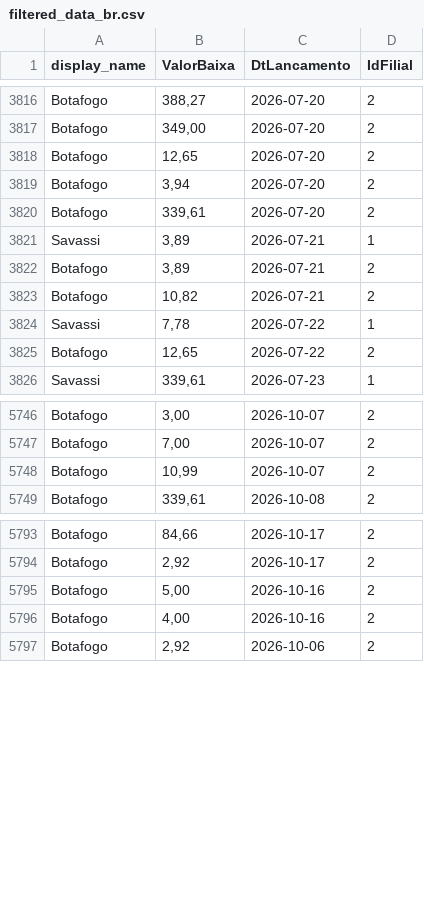
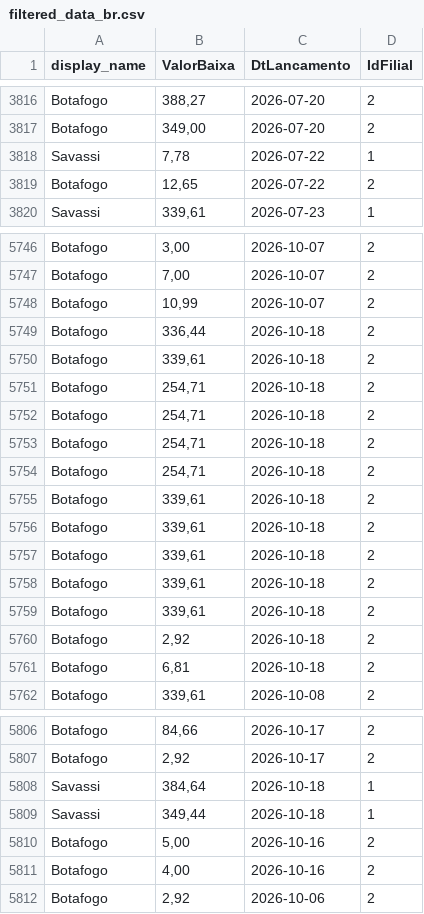
Before and after one commit to actionblackrep/dashboards, a CSV file: data/filtered_data_br.csv, drawn as a sheet; only a part is shown, gaps mark what is left out; the diff covers the shown part only.

```diff
--- a/data/filtered_data_br.csv
+++ b/data/filtered_data_br.csv
@@ -3817,8 +3817,2 @@ Botafogo,"388,27",2026-07-20,2
 Botafogo,"349,00",2026-07-20,2
-Botafogo,"12,65",2026-07-20,2
-Botafogo,"3,94",2026-07-20,2
-Botafogo,"339,61",2026-07-20,2
-Savassi,"3,89",2026-07-21,1
-Botafogo,"3,89",2026-07-21,2
-Botafogo,"10,82",2026-07-21,2
 Savassi,"7,78",2026-07-22,1
@@ -5748,2 +5748,15 @@ Botafogo,"7,00",2026-10-07,2
 Botafogo,"10,99",2026-10-07,2
+Botafogo,"336,44",2026-10-18,2
+Botafogo,"339,61",2026-10-18,2
+Botafogo,"254,71",2026-10-18,2
+Botafogo,"254,71",2026-10-18,2
+Botafogo,"254,71",2026-10-18,2
+Botafogo,"254,71",2026-10-18,2
+Botafogo,"339,61",2026-10-18,2
+Botafogo,"339,61",2026-10-18,2
+Botafogo,"339,61",2026-10-18,2
+Botafogo,"339,61",2026-10-18,2
+Botafogo,"339,61",2026-10-18,2
+Botafogo,"2,92",2026-10-18,2
+Botafogo,"6,81",2026-10-18,2
 Botafogo,"339,61",2026-10-08,2
@@ -5794,2 +5807,4 @@ Botafogo,"84,66",2026-10-17,2
 Botafogo,"2,92",2026-10-17,2
+Savassi,"384,64",2026-10-18,1
+Savassi,"349,44",2026-10-18,1
 Botafogo,"5,00",2026-10-16,2
```
Also changed, not shown: 118 moved rows elsewhere in this file, 3 other files.
